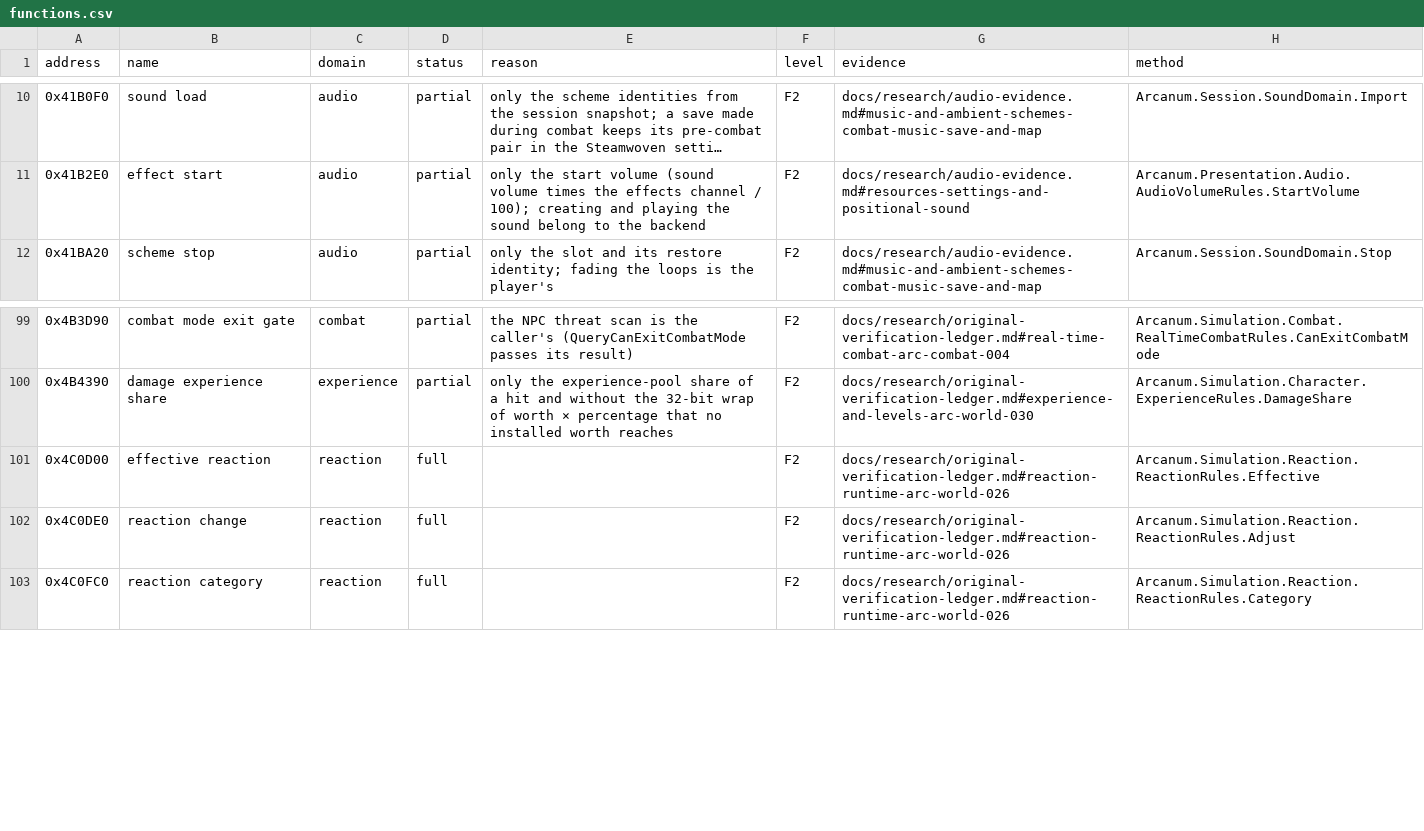
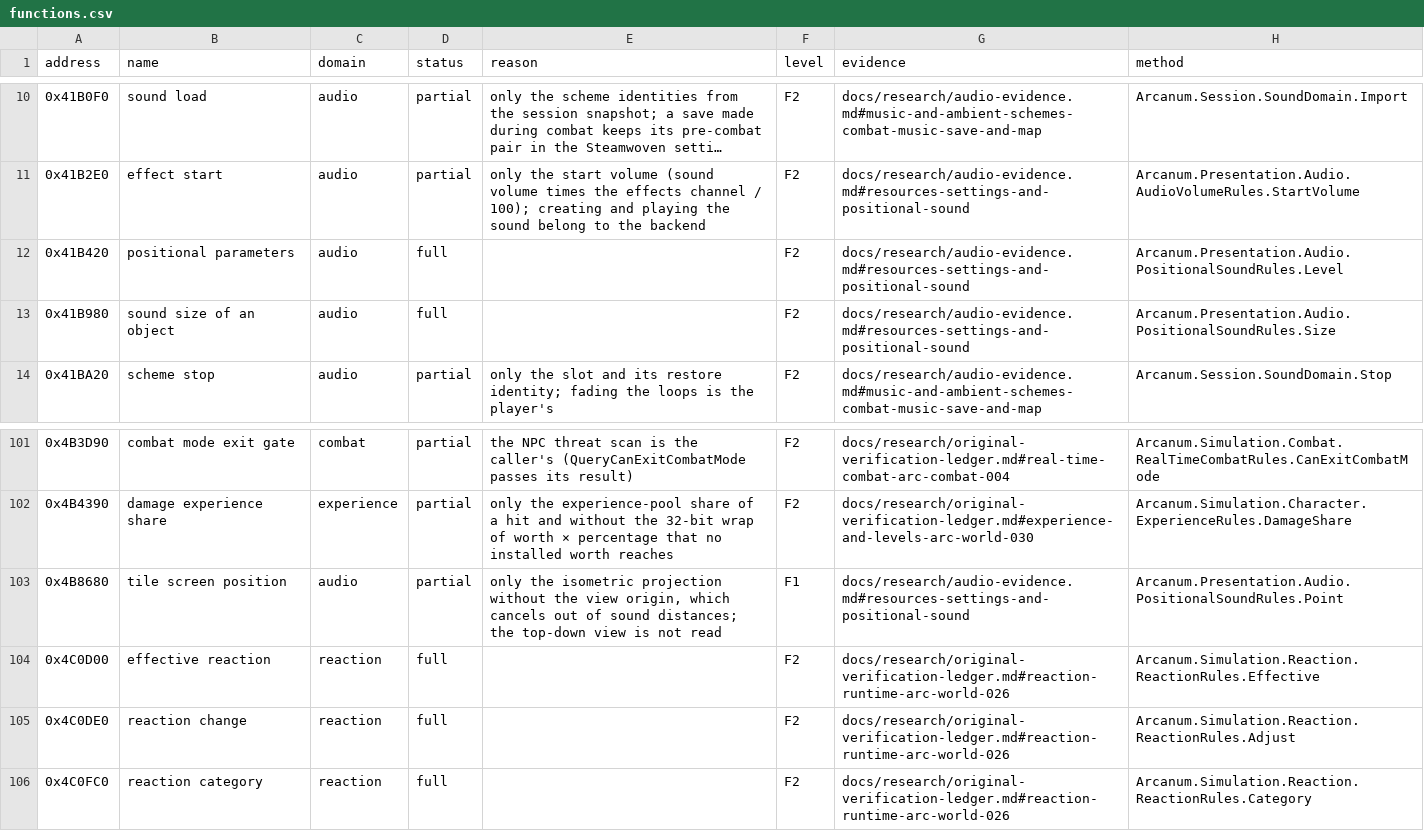
Before and after one commit to Simarglok/arcanum-steamwoven, a CSV file: docs/verification/functions.csv, drawn as a sheet; only a part is shown, gaps mark what is left out; long unchanged cells end in …; the diff names each change by its address in the sheet, - before the commit and + after, or states it on an @@ line.

```diff
--- a/docs/verification/functions.csv
+++ b/docs/verification/functions.csv
+row 12: 0x41B420 | positional parameters | audio | full |  | F2 | docs/research/audio-evidence.md#resources-settings-and-positional-sound | Arcanum.Presentation.Audio.PositionalSoundRules.Level
+row 13: 0x41B980 | sound size of an object | audio | full |  | F2 | docs/research/audio-evidence.md#resources-settings-and-positional-sound | Arcanum.Presentation.Audio.PositionalSoundRules.Size
+row 103: 0x4B8680 | tile screen position | audio | partial | only the isometric projection without the view origin, which cancels out of sound distances; the top-down view is not read | F1 | docs/research/audio-evidence.md#resources-settings-and-positional-sound | Arcanum.Presentation.Audio.PositionalSoundRules.Point
```
Also changed, not shown: 31 other files.
